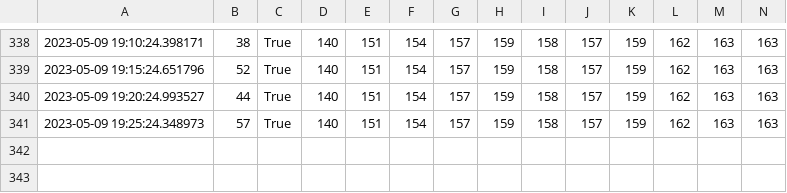
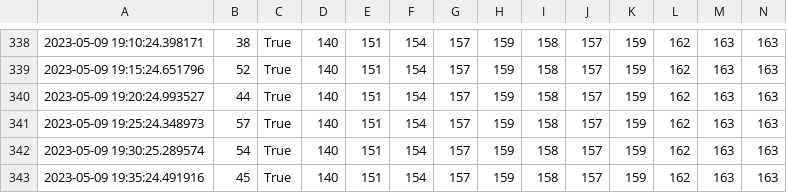
Before and after one commit to JakobBull/raspberrypi, a CSV file: air-quality-monitor/air_data.csv, drawn as a sheet; only a part is shown, gaps mark what is left out; rows hold the shown columns only; the diff names each change by its address in the sheet, - before the commit and + after, or states it on an @@ line.

Commit message:
data

```diff
--- a/air-quality-monitor/air_data.csv
+++ b/air-quality-monitor/air_data.csv
+row 342: 2023-05-09 19:30:25.289574 | 54 | True | 140 | 151 | 154 | 157 | 159 | 158 | 157 | 159 | 162 | 163 | 163
+row 343: 2023-05-09 19:35:24.491916 | 45 | True | 140 | 151 | 154 | 157 | 159 | 158 | 157 | 159 | 162 | 163 | 163
```
